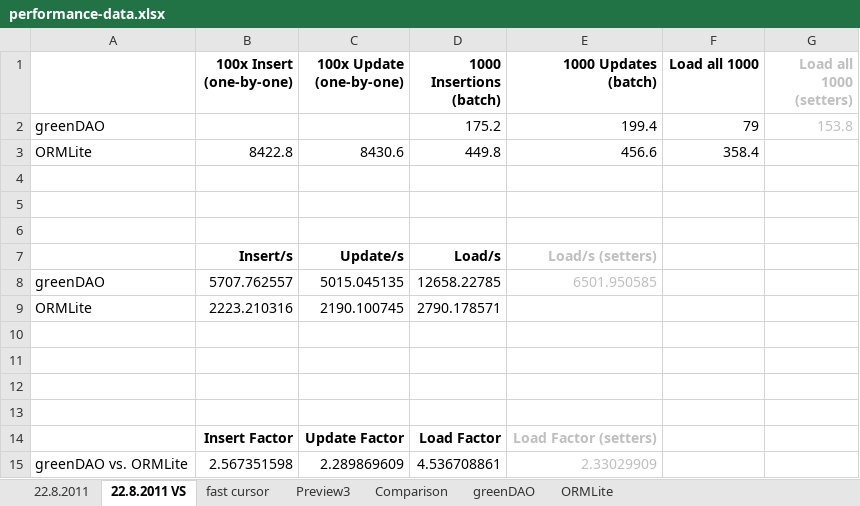
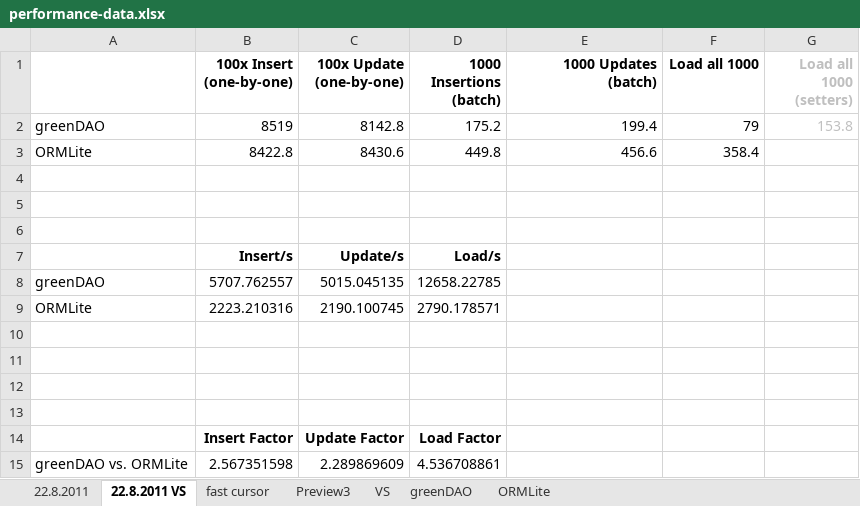
Before and after one commit to greenrobot/greenDAO, an Excel workbook: DaoGenerator/performance/performance-data.xlsx, sheet 22.8.2011 VS, drawn as a sheet; values as stored, in another font and other column widths than the file's, no borders; charts and pictures not drawn; the diff names each change by its address in the sheet, - before the commit and + after, or states it on an @@ line.

```diff
--- a/DaoGenerator/performance/performance-data.xlsx (sheet 22.8.2011 VS)
+++ b/DaoGenerator/performance/performance-data.xlsx (sheet 22.8.2011 VS)
-sheet tab: Comparison
+sheet tab: VS
-B2 (100x Insert (one-by-one)): (empty)
+B2 (100x Insert (one-by-one)): 8519
-C2 (100x Update (one-by-one)): (empty)
+C2 (100x Update (one-by-one)): 8142.8
-E7 (1000 Updates (batch)): Load/s (setters)
+E7 (1000 Updates (batch)): (empty)
-E8 (1000 Updates (batch)): 6501.950585
+E8 (1000 Updates (batch)): (empty)
-E14 (1000 Updates (batch)): Load Factor (setters)
+E14 (1000 Updates (batch)): (empty)
-E15 (1000 Updates (batch)): 2.33029909
+E15 (1000 Updates (batch)): (empty)
```
Also changed, not shown: charts or pictures, 2 other files.
